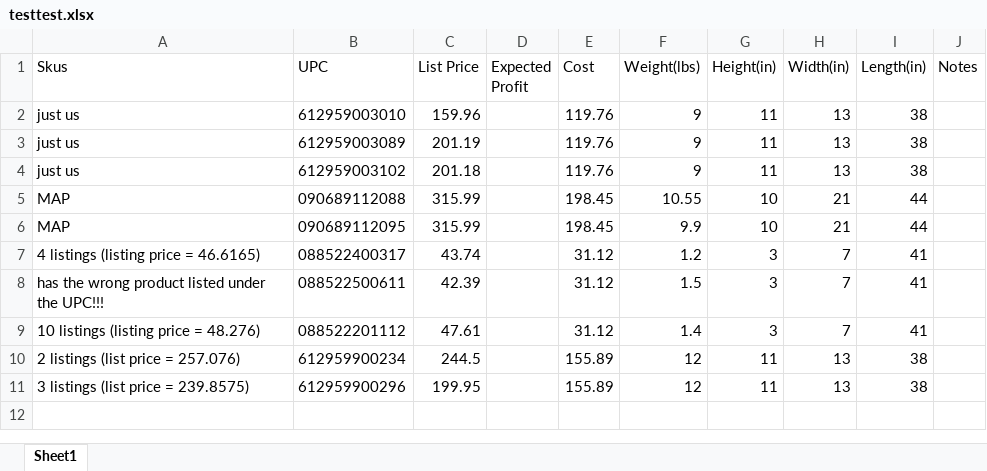
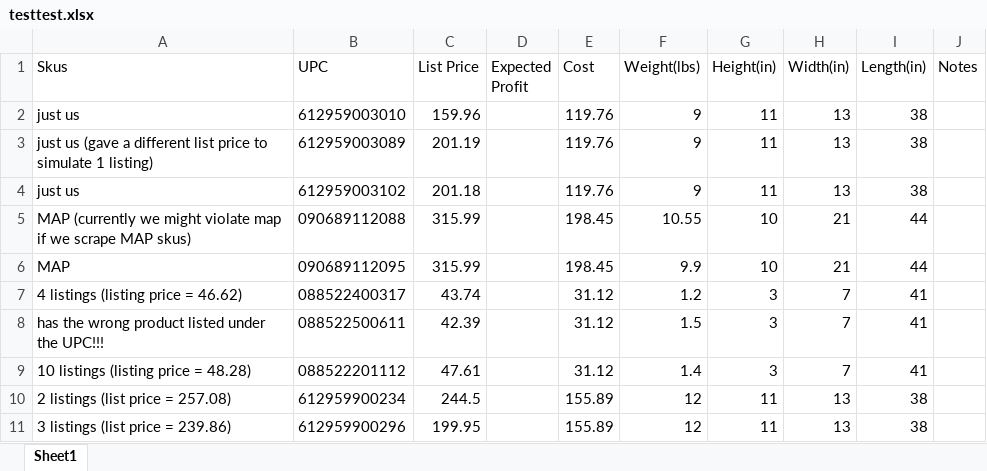
Before and after one commit to bjsmith1995/Github_repo, an Excel workbook: testtest.xlsx, sheet Sheet1, drawn as a sheet; values as stored, in another font and other column widths than the file's, no borders; the diff names each change by its address in the sheet, - before the commit and + after, or states it on an @@ line.

```diff
--- a/testtest.xlsx (sheet Sheet1)
+++ b/testtest.xlsx (sheet Sheet1)
-A3 (Skus): just us
+A3 (Skus): just us (gave a different list price to simulate 1 listing)
-A5 (Skus): MAP
+A5 (Skus): MAP (currently we might violate map if we scrape MAP skus)
-A7 (Skus): 4 listings (listing price = 46.6165)
+A7 (Skus): 4 listings (listing price = 46.62)
-A9 (Skus): 10 listings (listing price = 48.276)
+A9 (Skus): 10 listings (listing price = 48.28)
-A10 (Skus): 2 listings (list price = 257.076)
+A10 (Skus): 2 listings (list price = 257.08)
-A11 (Skus): 3 listings (list price = 239.8575)
+A11 (Skus): 3 listings (list price = 239.86)
```
Also changed, not shown: testtestresults.xlsx, 1 other file.
